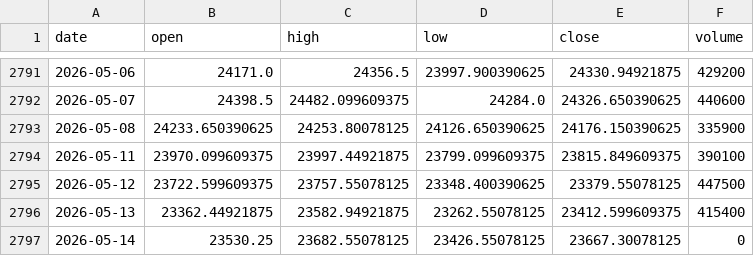
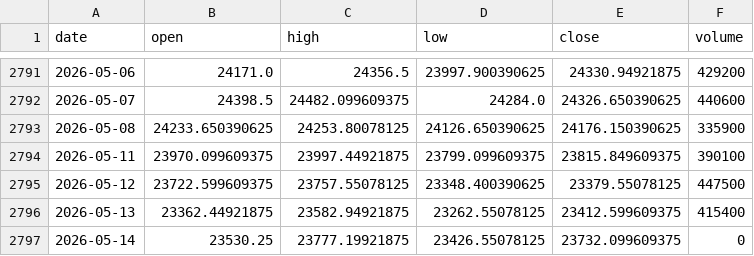
Before and after one commit to pravindev666/David-V2, a CSV file: data/nifty_daily.csv, drawn as a sheet; only a part is shown, gaps mark what is left out.

Commit message:
Auto-sync: Market data update 2026-05-14 09:12

```diff
--- a/data/nifty_daily.csv
+++ b/data/nifty_daily.csv
@@ -2796,2 +2796,2 @@ date,open,high,low,close,volume
 2026-05-13,23362.44921875,23582.94921875,23262.55078125,23412.599609375,415400
-2026-05-14,23530.25,23682.55078125,23426.55078125,23667.30078125,0
+2026-05-14,23530.25,23777.19921875,23426.55078125,23732.099609375,0
```
Also changed, not shown: data/vix_daily.csv.
